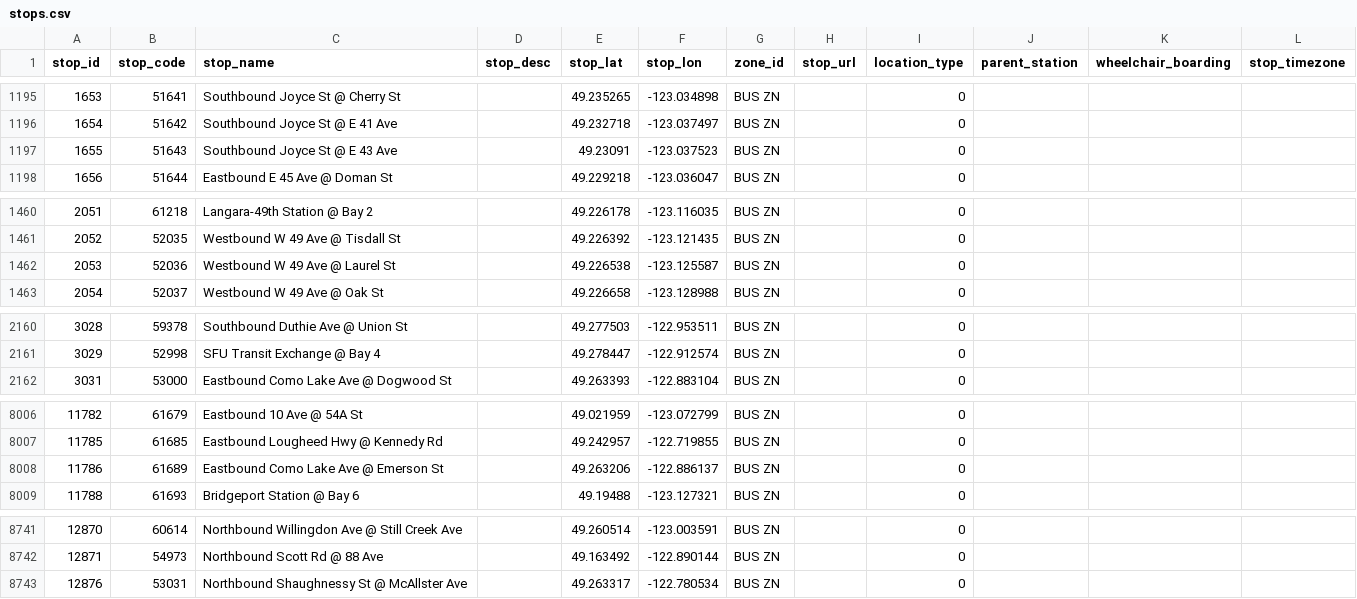
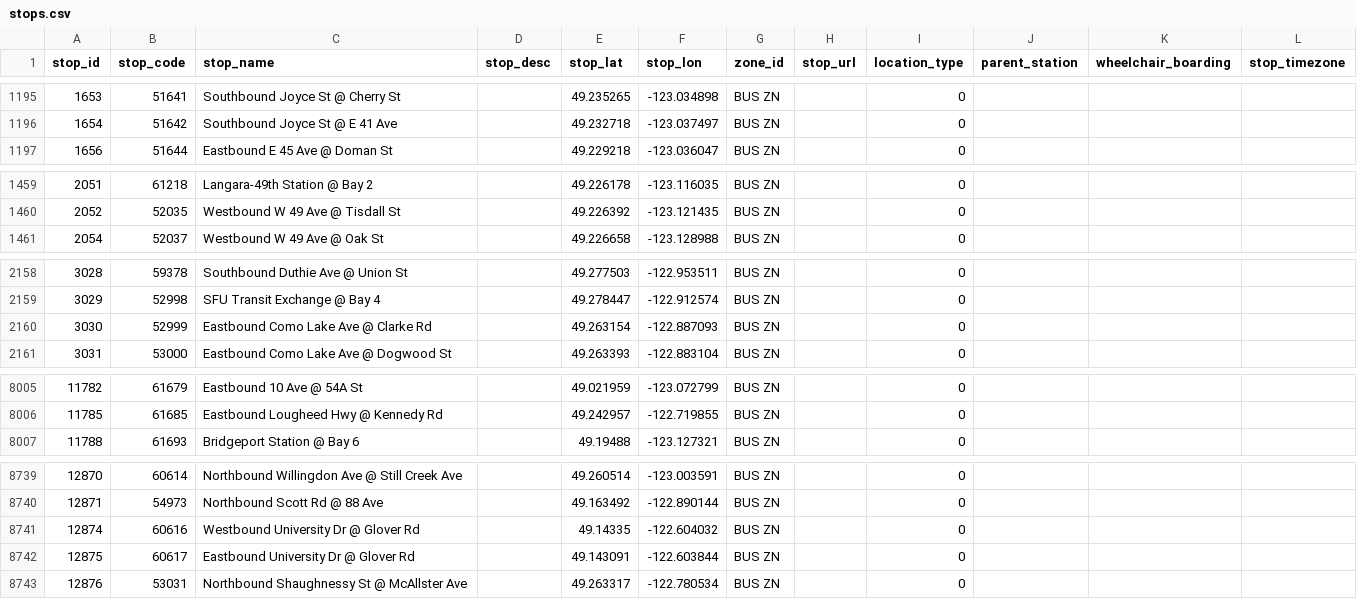
Before and after one commit to carsonyl/translink-derived-datasets, a CSV file: datasets/stops.csv, drawn as a sheet; only a part is shown, gaps mark what is left out; removed rows and columns are numbered as before the commit, all else as after; the diff covers the shown part only; the diff names each change by its address in the sheet, - before the commit and + after, or states it on an @@ line.

```diff
--- a/datasets/stops.csv
+++ b/datasets/stops.csv
-row 1197: 1655 | 51643 | Southbound Joyce St @ E 43 Ave |  | 49.23091 | -123.037523 | BUS ZN |  | 0
-row 1462: 2053 | 52036 | Westbound W 49 Ave @ Laurel St |  | 49.226538 | -123.125587 | BUS ZN |  | 0
+row 2160: 3030 | 52999 | Eastbound Como Lake Ave @ Clarke Rd |  | 49.263154 | -122.887093 | BUS ZN |  | 0
-row 8008: 11786 | 61689 | Eastbound Como Lake Ave @ Emerson St |  | 49.263206 | -122.886137 | BUS ZN |  | 0
+row 8741: 12874 | 60616 | Westbound University Dr @ Glover Rd |  | 49.14335 | -122.604032 | BUS ZN |  | 0
+row 8742: 12875 | 60617 | Eastbound University Dr @ Glover Rd |  | 49.143091 | -122.603844 | BUS ZN |  | 0
```
Also changed, not shown: 4 edited cells elsewhere in this file, 1 other file.
